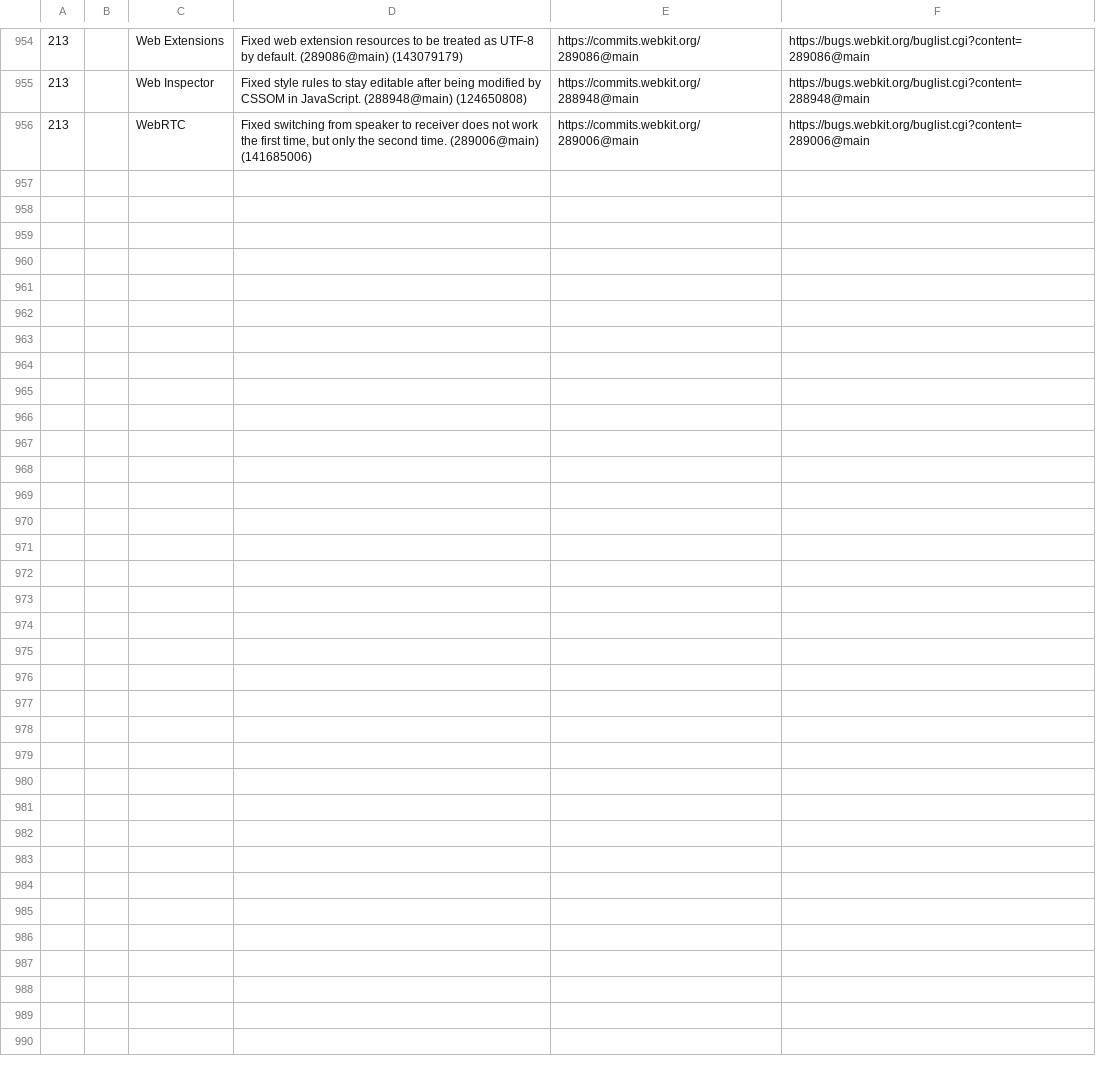
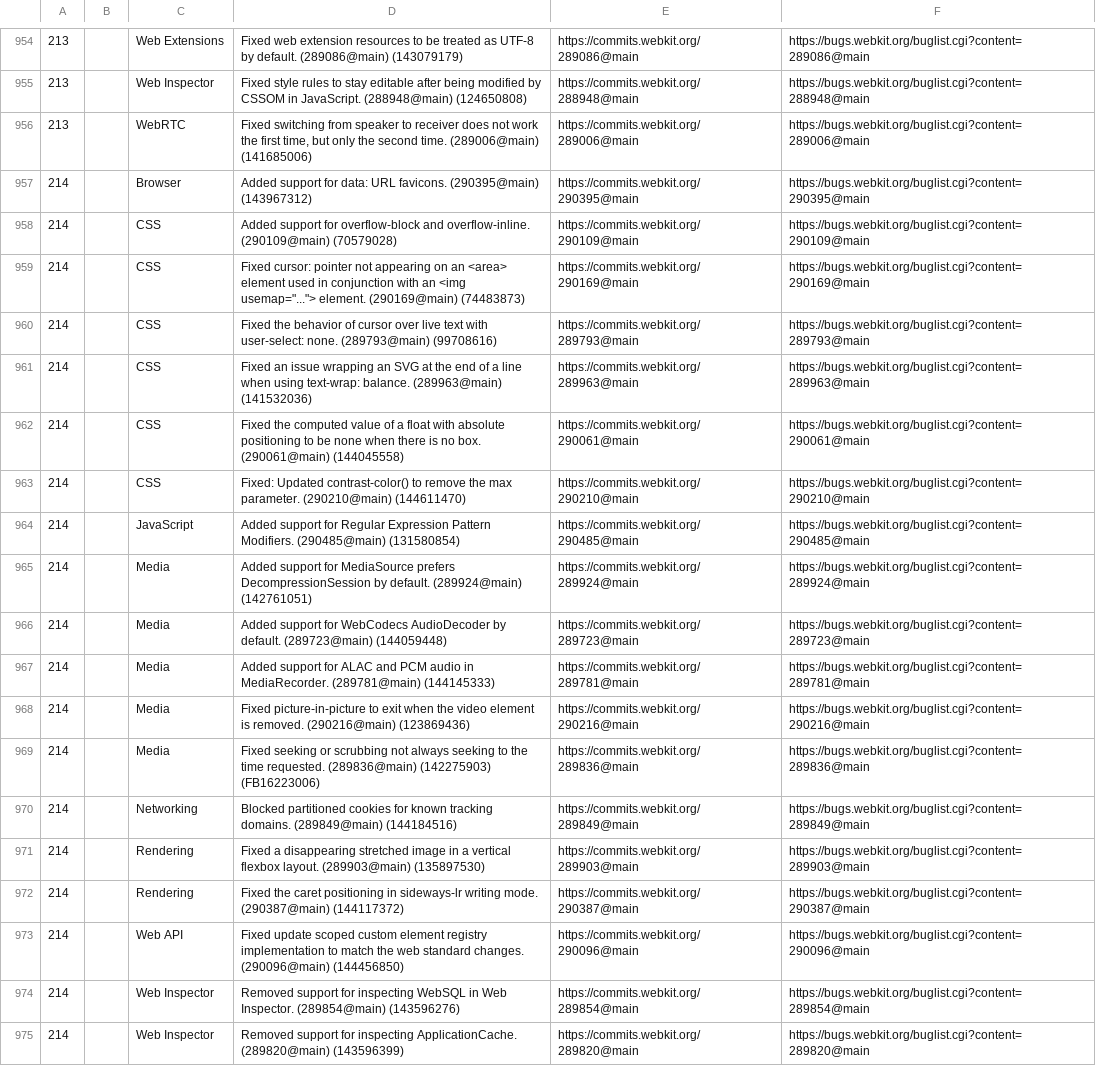
Before and after one commit to martinbalfanz/compat-utils, a CSV file: output/all-webkit-blog.csv, drawn as a sheet; only a part is shown, gaps mark what is left out; the diff names each change by its address in the sheet, - before the commit and + after, or states it on an @@ line.

```diff
--- a/output/all-webkit-blog.csv
+++ b/output/all-webkit-blog.csv
+row 957: 214 |  | Browser | Added support for data: URL favicons. (290395@main) (143967312) | https://commits.webkit.org/290395@main | https://bugs.webkit.org/buglist.cgi?content=290395@main
+row 958: 214 |  | CSS | Added support for overflow-block and overflow-inline. (290109@main) (70579028) | https://commits.webkit.org/290109@main | https://bugs.webkit.org/buglist.cgi?content=290109@main
+row 959: 214 |  | CSS | Fixed cursor: pointer not appearing on an <area> element used in conjunction with an <img usemap="..."> element. (290169@main) (74483873) | https://commits.webkit.org/290169@main | https://bugs.webkit.org/buglist.cgi?content=290169@main
+row 960: 214 |  | CSS | Fixed the behavior of cursor over live text with user-select: none. (289793@main) (99708616) | https://commits.webkit.org/289793@main | https://bugs.webkit.org/buglist.cgi?content=289793@main
+row 961: 214 |  | CSS | Fixed an issue wrapping an SVG at the end of a line when using text-wrap: balance. (289963@main) (141532036) | https://commits.webkit.org/289963@main | https://bugs.webkit.org/buglist.cgi?content=289963@main
+row 962: 214 |  | CSS | Fixed the computed value of a float with absolute positioning to be none when there is no box. (290061@main) (144045558) | https://commits.webkit.org/290061@main | https://bugs.webkit.org/buglist.cgi?content=290061@main
+row 963: 214 |  | CSS | Fixed: Updated contrast-color() to remove the max parameter. (290210@main) (144611470) | https://commits.webkit.org/290210@main | https://bugs.webkit.org/buglist.cgi?content=290210@main
+row 964: 214 |  | JavaScript | Added support for Regular Expression Pattern Modifiers. (290485@main) (131580854) | https://commits.webkit.org/290485@main | https://bugs.webkit.org/buglist.cgi?content=290485@main
+row 965: 214 |  | Media | Added support for MediaSource prefers DecompressionSession by default. (289924@main) (142761051) | https://commits.webkit.org/289924@main | https://bugs.webkit.org/buglist.cgi?content=289924@main
+row 966: 214 |  | Media | Added support for WebCodecs AudioDecoder by default. (289723@main) (144059448) | https://commits.webkit.org/289723@main | https://bugs.webkit.org/buglist.cgi?content=289723@main
+row 967: 214 |  | Media | Added support for ALAC and PCM audio in MediaRecorder. (289781@main) (144145333) | https://commits.webkit.org/289781@main | https://bugs.webkit.org/buglist.cgi?content=289781@main
+row 968: 214 |  | Media | Fixed picture-in-picture to exit when the video element is removed. (290216@main) (123869436) | https://commits.webkit.org/290216@main | https://bugs.webkit.org/buglist.cgi?content=290216@main
+row 969: 214 |  | Media | Fixed seeking or scrubbing not always seeking to the time requested. (289836@main) (142275903) (FB16223006) | https://commits.webkit.org/289836@main | https://bugs.webkit.org/buglist.cgi?content=289836@main
+row 970: 214 |  | Networking | Blocked partitioned cookies for known tracking domains. (289849@main) (144184516) | https://commits.webkit.org/289849@main | https://bugs.webkit.org/buglist.cgi?content=289849@main
+row 971: 214 |  | Rendering | Fixed a disappearing stretched image in a vertical flexbox layout. (289903@main) (135897530) | https://commits.webkit.org/289903@main | https://bugs.webkit.org/buglist.cgi?content=289903@main
+row 972: 214 |  | Rendering | Fixed the caret positioning in sideways-lr writing mode. (290387@main) (144117372) | https://commits.webkit.org/290387@main | https://bugs.webkit.org/buglist.cgi?content=290387@main
+row 973: 214 |  | Web API | Fixed update scoped custom element registry implementation to match the web standard changes. (290096@main) (144456850) | https://commits.webkit.org/290096@main | https://bugs.webkit.org/buglist.cgi?content=290096@main
+row 974: 214 |  | Web Inspector | Removed support for inspecting WebSQL in Web Inspector. (289854@main) (143596276) | https://commits.webkit.org/289854@main | https://bugs.webkit.org/buglist.cgi?content=289854@main
+row 975: 214 |  | Web Inspector | Removed support for inspecting ApplicationCache. (289820@main) (143596399) | https://commits.webkit.org/289820@main | https://bugs.webkit.org/buglist.cgi?content=289820@main
```
Also changed, not shown: output/combined.csv, 1 other file.
